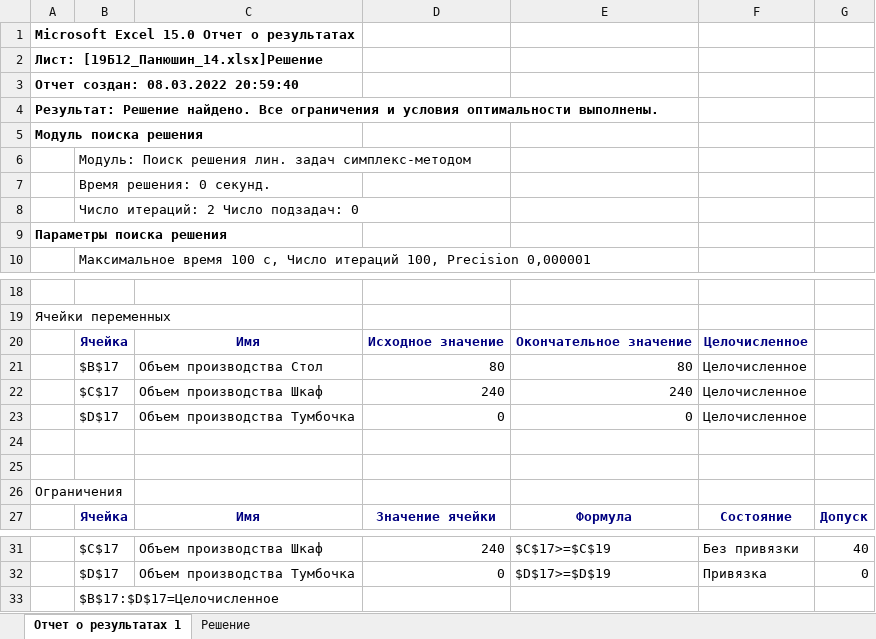
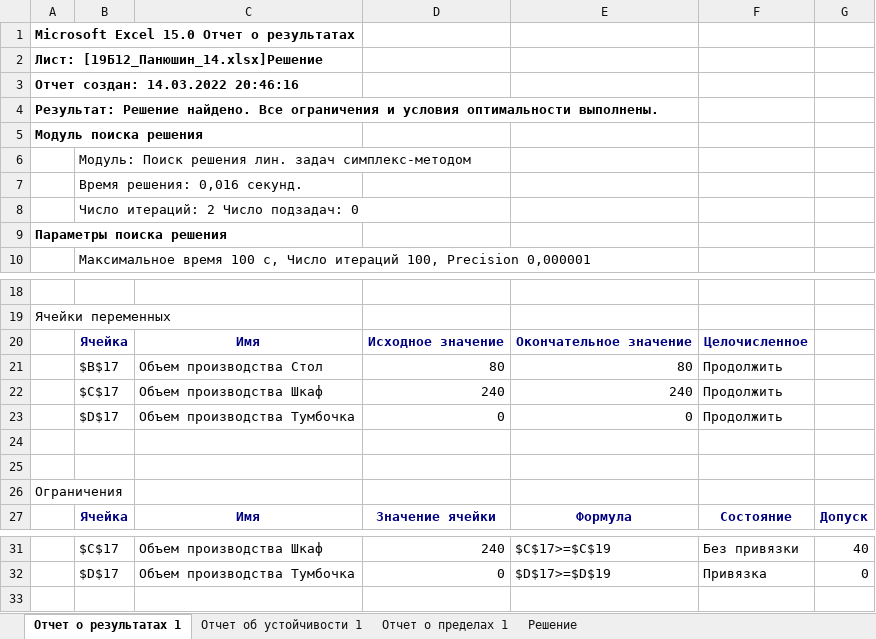
Before and after one commit to DaniilDDDDD/Student-life, an Excel workbook: 6семестр/Методы Оптимизации и Исследования Операций/19Б12_Панюшин_14.xlsx, sheet Отчет о результатах 1, drawn as a sheet; only a part is shown, gaps mark what is left out; values as stored, in another font and other column widths than the file's, no borders; the diff names each change by its address in the sheet, - before the commit and + after, or states it on an @@ line.

```diff
--- a/6семестр/Методы Оптимизации и Исследования Операций/19Б12_Панюшин_14.xlsx (sheet Отчет о результатах 1)
+++ b/6семестр/Методы Оптимизации и Исследования Операций/19Б12_Панюшин_14.xlsx (sheet Отчет о результатах 1)
+sheet tab: Отчет об устойчивости 1
+sheet tab: Отчет о пределах 1
-A3: Отчет создан: 08.03.2022 20:59:40
+A3: Отчет создан: 14.03.2022 20:46:16
-B7: Время решения: 0 секунд.
+B7: Время решения: 0,016 секунд.
-F21:F23: Целочисленное
+F21:F23: Продолжить
-row 33:  | $B$17:$D$17=Целочисленное
```
Also changed, not shown: 4 other files.
